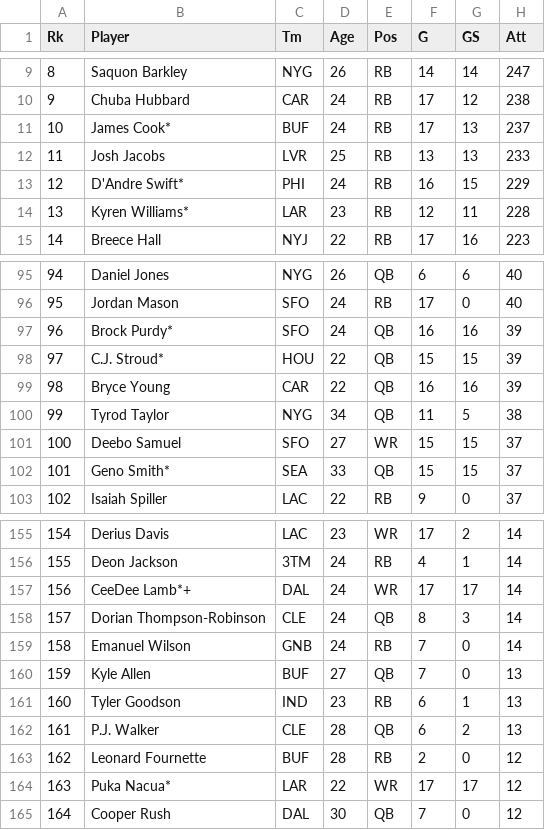
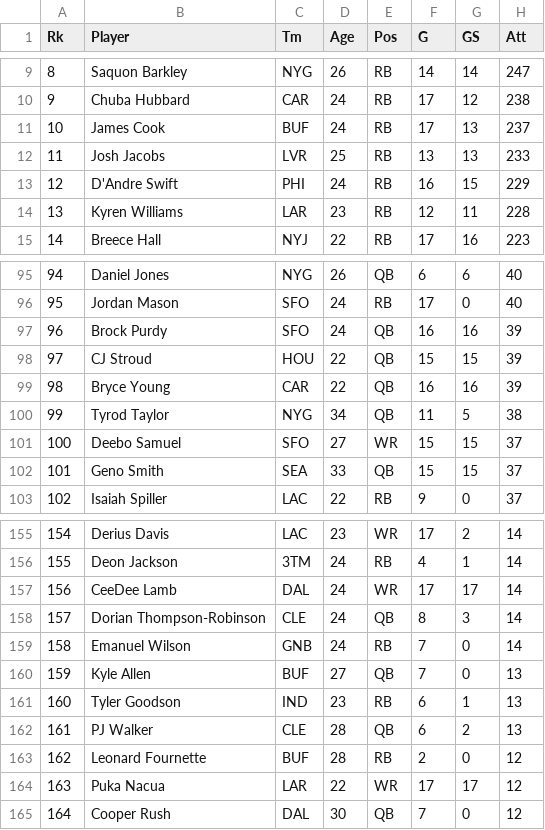
Before and after one commit to Nick-Lagges/NFL-Analyzer, a CSV file: database/statistics/Rushing2023.csv, drawn as a sheet; only a part is shown, gaps mark what is left out; the diff covers the shown part only; the diff names each change by its address in the sheet, - before the commit and + after, or states it on an @@ line.

```diff
--- a/database/statistics/Rushing2023.csv
+++ b/database/statistics/Rushing2023.csv
-B11 (Player): James Cook*
+B11 (Player): James Cook
-B13 (Player): D'Andre Swift*
+B13 (Player): D'Andre Swift
-B14 (Player): Kyren Williams*
+B14 (Player): Kyren Williams
-B97 (Player): Brock Purdy*
+B97 (Player): Brock Purdy
-B98 (Player): C.J. Stroud*
+B98 (Player): CJ Stroud
-B102 (Player): Geno Smith*
+B102 (Player): Geno Smith
-B157 (Player): CeeDee Lamb*+
+B157 (Player): CeeDee Lamb
-B162 (Player): P.J. Walker
+B162 (Player): PJ Walker
-B164 (Player): Puka Nacua*
+B164 (Player): Puka Nacua
```
Also changed, not shown: 29 edited cells elsewhere in this file, database/statistics/Passing2023.csv, database/statistics/Receiving2023.csv, 4 other files.
